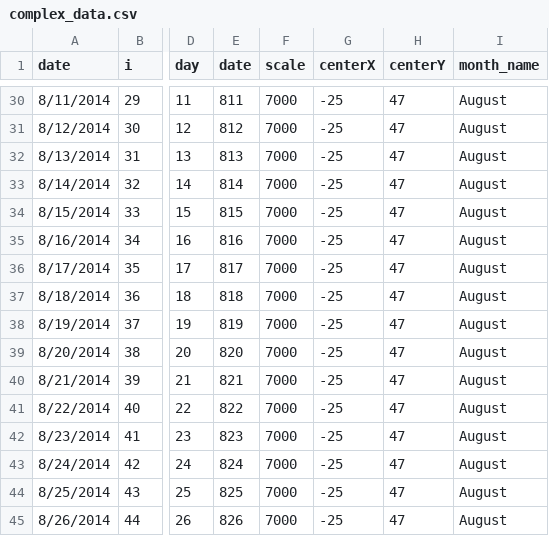
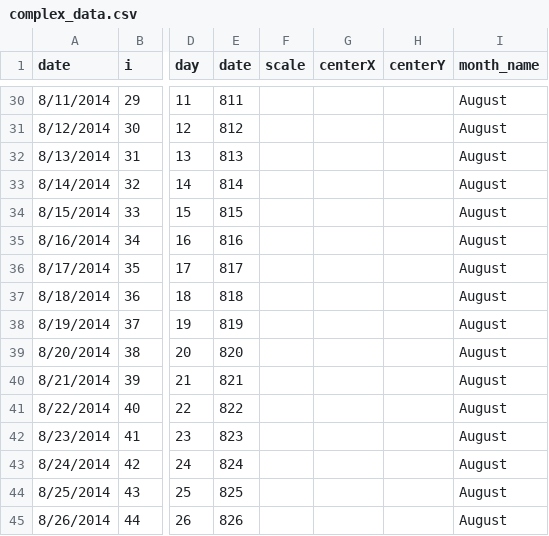
Before and after one commit to holmesjoli/fire-displacement, a CSV file: data/complex_data.csv, drawn as a sheet; only a part is shown, gaps mark what is left out; the diff covers the shown part only; the diff names each change by its address in the sheet, - before the commit and + after, or states it on an @@ line.

```diff
--- a/data/complex_data.csv
+++ b/data/complex_data.csv
-F30:F45 (scale): 7000
+F30:F45 (scale): (empty)
-G30:G45 (centerX): -25
+G30:G45 (centerX): (empty)
-H30:H45 (centerY): 47
+H30:H45 (centerY): (empty)
```
Also changed, not shown: 81 edited cells elsewhere in this file, 2 other files.
